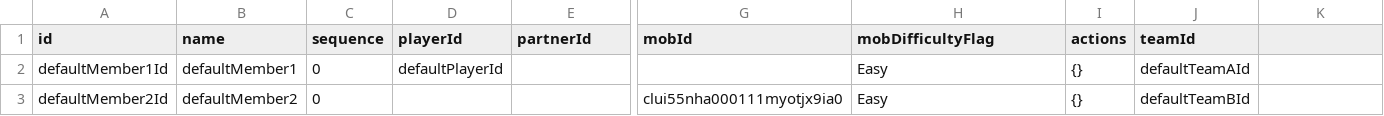
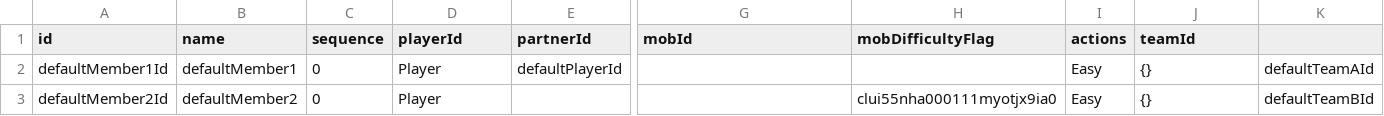
Before and after one commit to ToramCalculator-Team/ToramCalculator, a CSV file: db/backups/member.csv, drawn as a sheet; only a part is shown, gaps mark what is left out; the diff names each change by its address in the sheet, - before the commit and + after, or states it on an @@ line.

```diff
--- a/db/backups/member.csv
+++ b/db/backups/member.csv
-D2 (playerId): defaultPlayerId
+D2 (playerId): Player
-E2 (partnerId): (empty)
+E2 (partnerId): defaultPlayerId
-H2 (mobDifficultyFlag): Easy
+H2 (mobDifficultyFlag): (empty)
-I2:I3 (actions): {}
+I2:I3 (actions): Easy
-J2 (teamId): defaultTeamAId
+J2 (teamId): {}
-K2: (empty)
+K2: defaultTeamAId
-D3 (playerId): (empty)
+D3 (playerId): Player
-G3 (mobId): clui55nha000111myotjx9ia0
+G3 (mobId): (empty)
-H3 (mobDifficultyFlag): Easy
+H3 (mobDifficultyFlag): clui55nha000111myotjx9ia0
-J3 (teamId): defaultTeamBId
+J3 (teamId): {}
-K3: (empty)
+K3: defaultTeamBId
```
Also changed, not shown: 5 other files.
